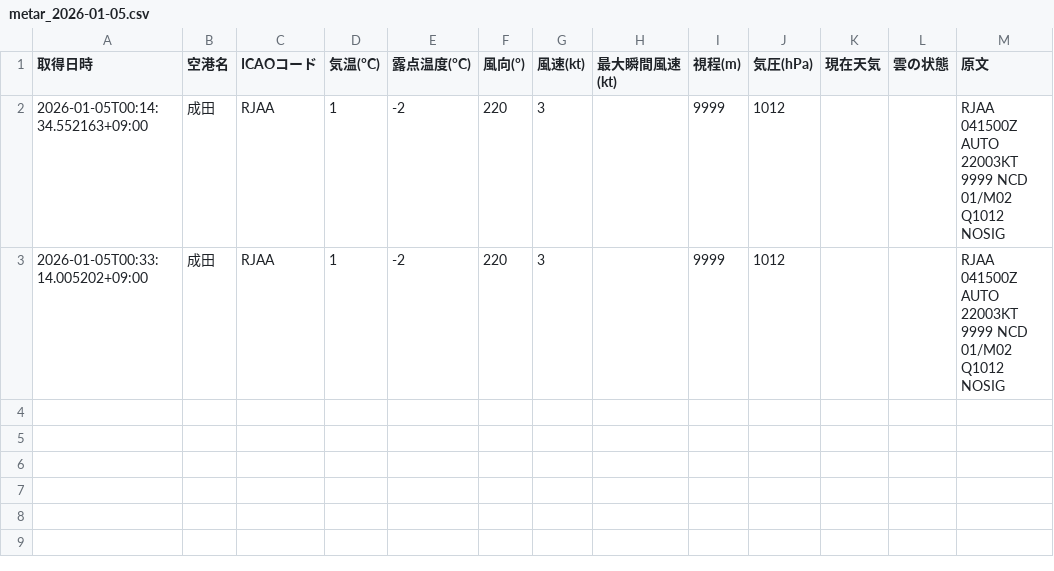
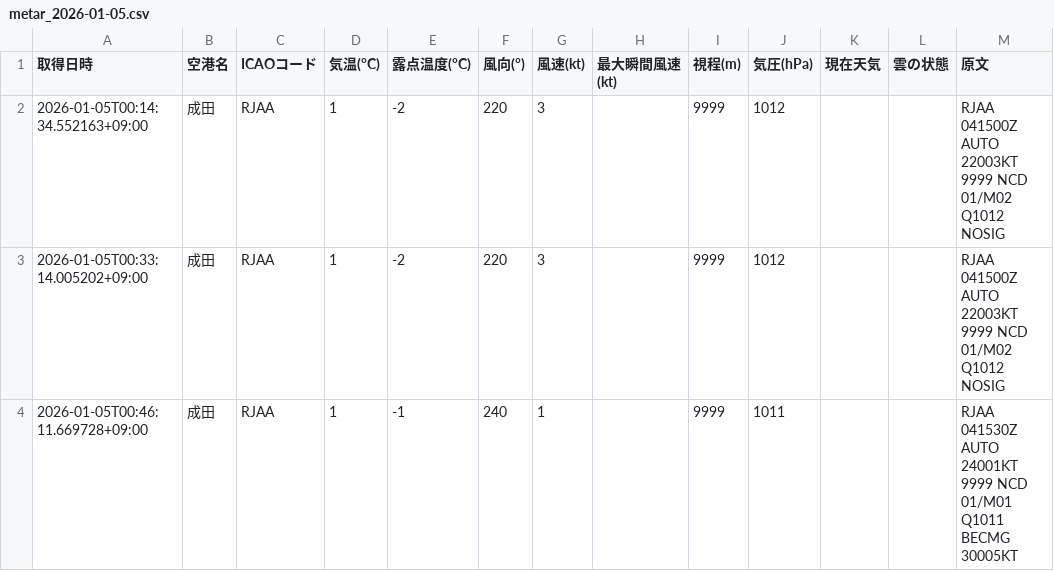
Before and after one commit to sun-1090/MATER-and-TAF, a CSV file: data/成田/metar_2026-01-05.csv, drawn as a sheet.

```diff
--- a/data/成田/metar_2026-01-05.csv
+++ b/data/成田/metar_2026-01-05.csv
@@ -3 +3,2 @@
 2026-01-05T00:33:14.005202+09:00,成田,RJAA,1,-2,220,3,,9999,1012,,,RJAA 041500Z AUTO 22003KT 9999 NCD 01/M02 Q1012 NOSIG
+2026-01-05T00:46:11.669728+09:00,成田,RJAA,1,-1,240,1,,9999,1011,,,RJAA 041530Z AUTO 24001KT 9999 NCD 01/M01 Q1011 BECMG 30005KT
```
Also changed, not shown: data/大連/metar_2026-01-05.csv, data/石家荘/metar_2026-01-05.csv, 1 other file.
